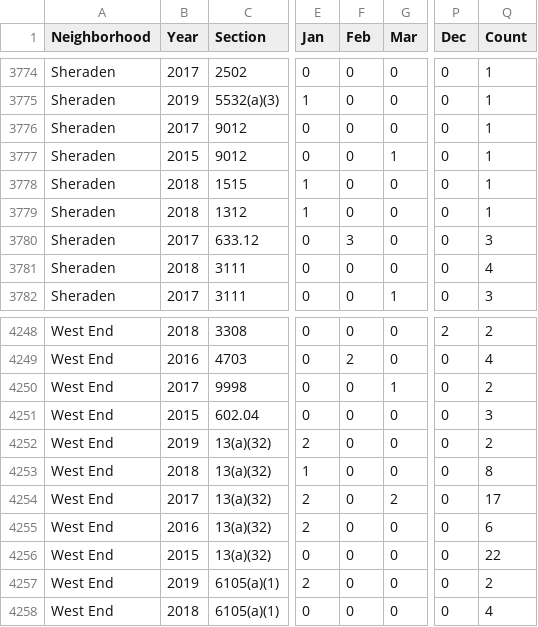
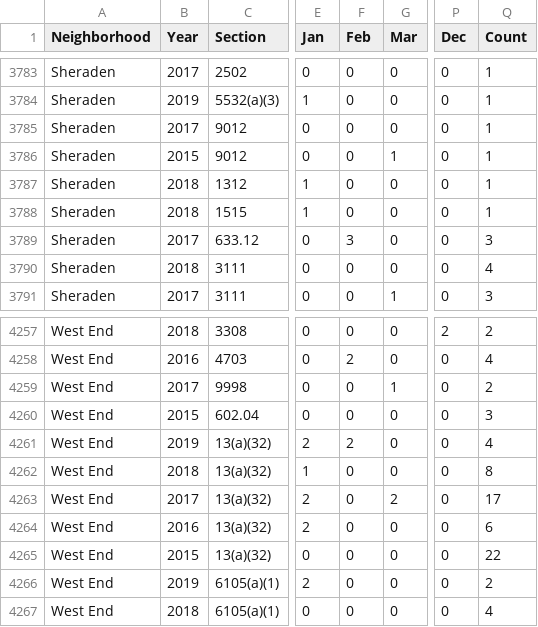
Before and after one commit to mhowe0422/mhowe0422.github.io, a CSV file: Zone6/Zone6data.csv, drawn as a sheet; only a part is shown, gaps mark what is left out; addresses are those after the commit; the diff covers the shown part only; the diff names each change by its address in the sheet, - before the commit and + after, or states it on an @@ line.

```diff
--- a/Zone6/Zone6data.csv
+++ b/Zone6/Zone6data.csv
@@ row 3778 moved to row 3788: Sheraden @@
-F4261 (Feb): 0
+F4261 (Feb): 2
-Q4261 (Count): 2
+Q4261 (Count): 4
```
Also changed, not shown: 9 added rows, 3 moved rows and 2 edited cells elsewhere in this file, 1 other file.
